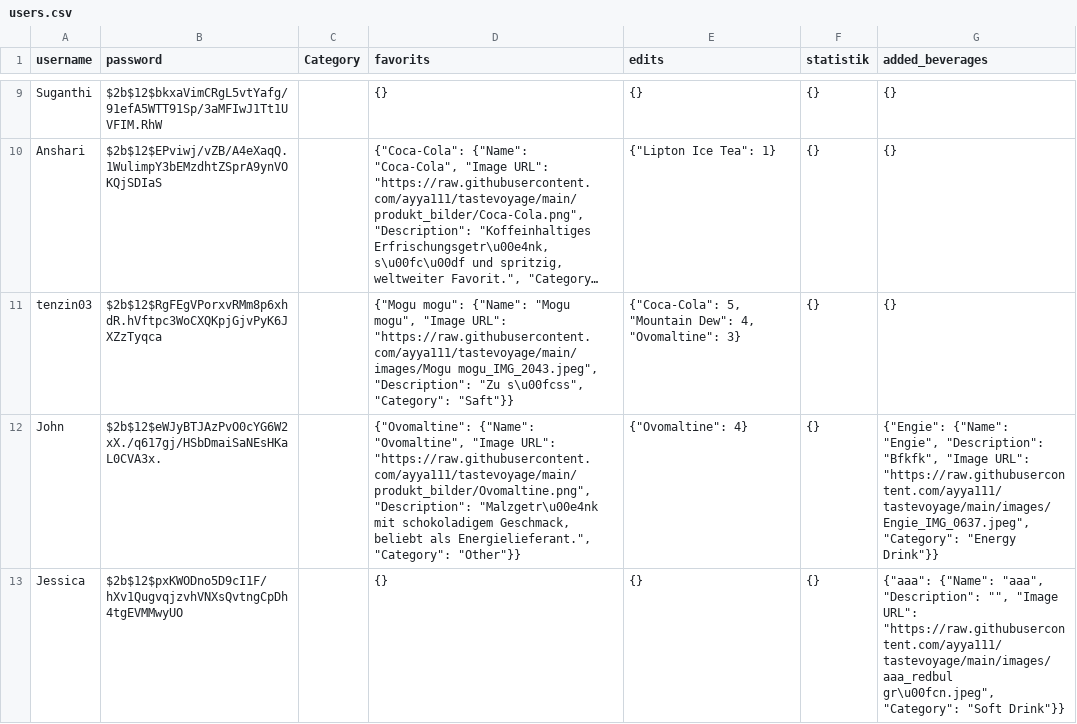
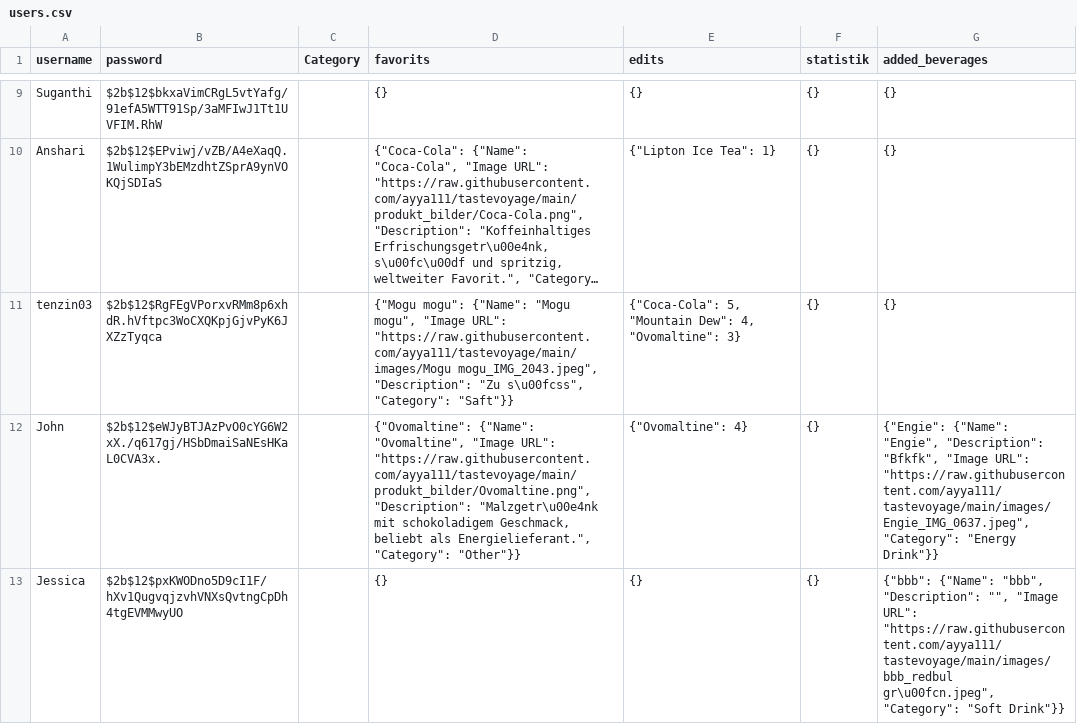
Before and after one commit to ayya111/tastevoyage, a CSV file: users.csv, drawn as a sheet; only a part is shown, gaps mark what is left out; long unchanged cells end in ….

Commit message:
update file

```diff
--- a/users.csv
+++ b/users.csv
@@ -12,2 +12,2 @@ tenzin03,$2b$12$RgFEgVPorxvRMm8p6xhdR.hVftpc3WoCXQKpjGjvPyK6JXZzTyqca,,"{""Mogu
 John,$2b$12$eWJyBTJAzPvO0cYG6W2xX./q617gj/HSbDmaiSaNEsHKaL0CVA3x.,,"{""Ovomaltine"": {""Name"": ""Ovomaltine"", ""Image URL"": ""https://raw.githubusercontent.com/ayya111/tastevoyage/main/produkt_bilder/Ovomaltine.png"", ""Description"": ""Malzgetr\u00e4nk mit schokoladigem Geschmack, beliebt als Energielieferant."", ""Category"": ""Other""}}","{""Ovomaltine"": 4}",{},"{""Engie"": {""Name"": ""Engie"", ""Description"": ""Bfkfk"", ""Image URL"": ""https://raw.githubusercontent.com/ayya111/tastevoyage/main/images/Engie_IMG_0637.jpeg"", ""Category"": ""Energy Drink""}}"
-Jessica,$2b$12$pxKWODno5D9cI1F/hXv1QugvqjzvhVNXsQvtngCpDh4tgEVMMwyUO,,{},{},{},"{""aaa"": {""Name"": ""aaa"", ""Description"": """", ""Image URL"": ""https://raw.githubusercontent.com/ayya111/tastevoyage/main/images/aaa_redbul gr\u00fcn.jpeg"", ""Category"": ""Soft Drink""}}"
+Jessica,$2b$12$pxKWODno5D9cI1F/hXv1QugvqjzvhVNXsQvtngCpDh4tgEVMMwyUO,,{},{},{},"{""bbb"": {""Name"": ""bbb"", ""Description"": """", ""Image URL"": ""https://raw.githubusercontent.com/ayya111/tastevoyage/main/images/bbb_redbul gr\u00fcn.jpeg"", ""Category"": ""Soft Drink""}}"
```
